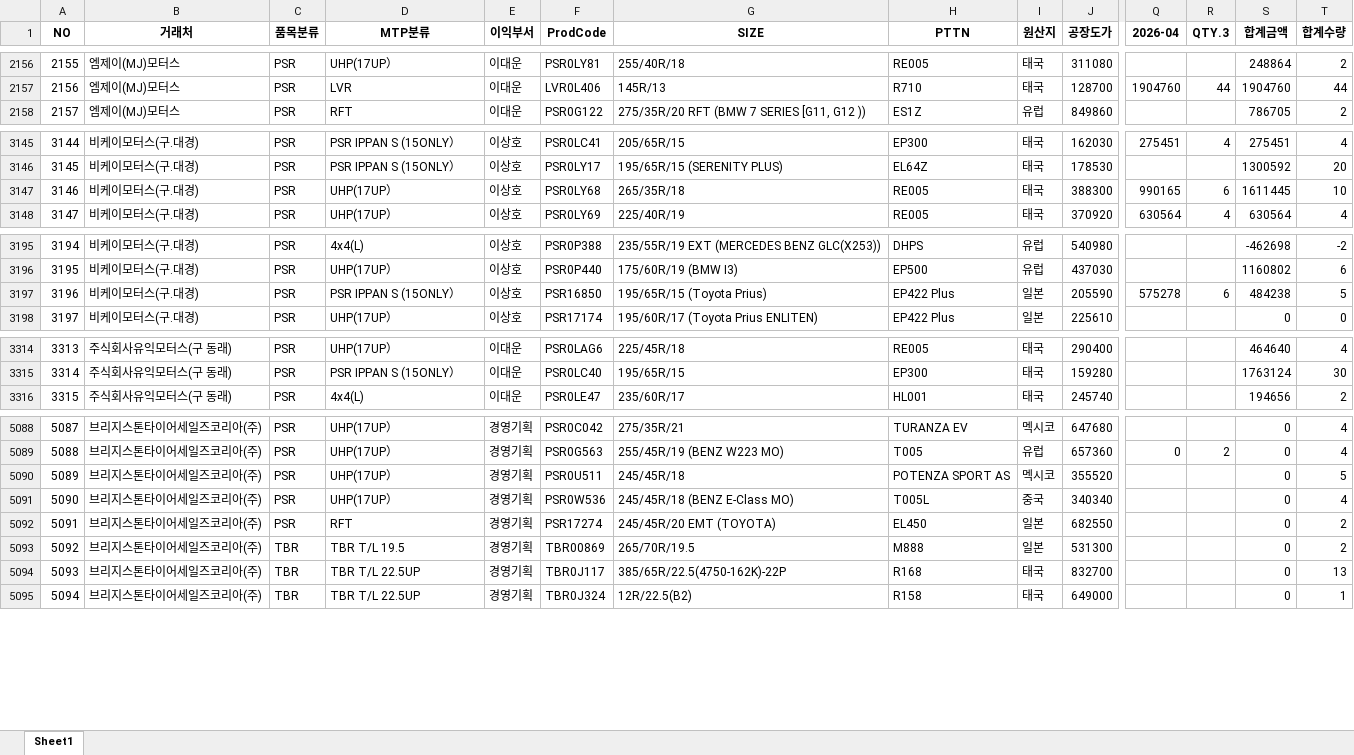
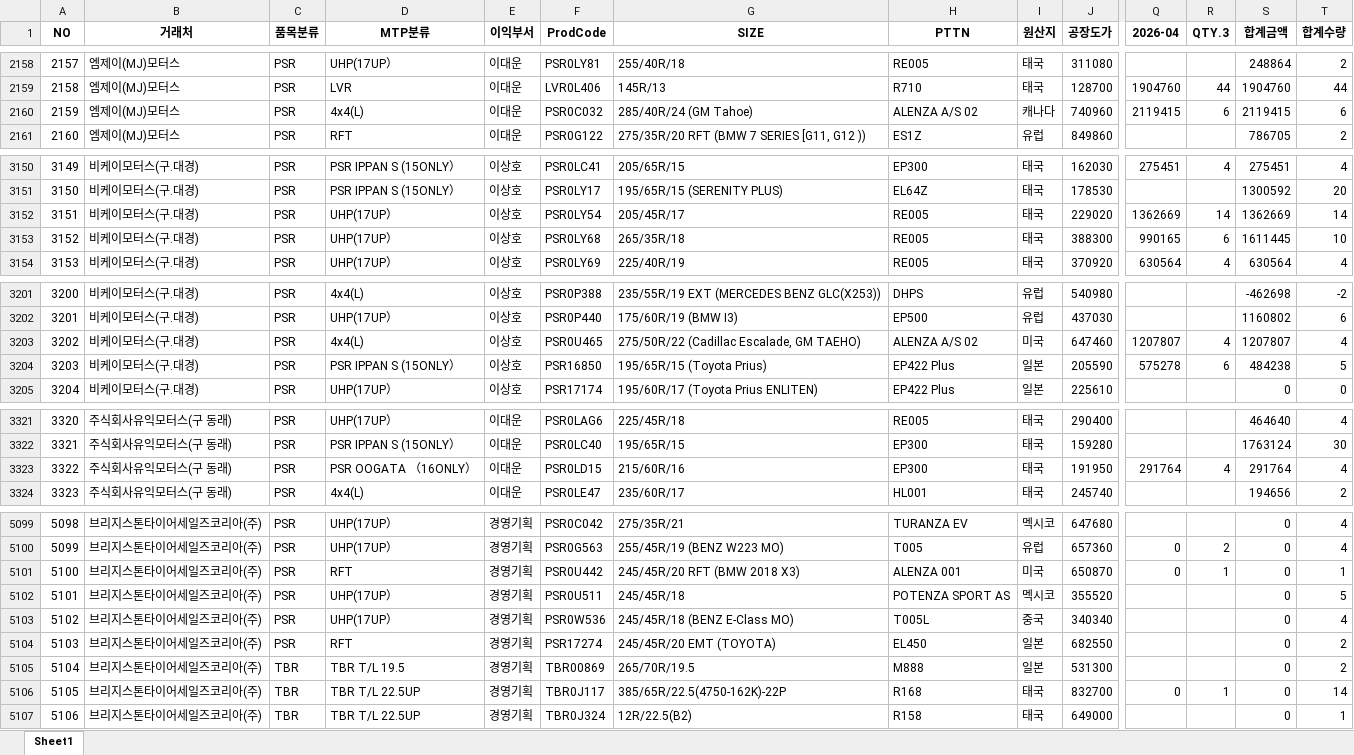
Before and after one commit to jeongkihyun25-arch/Dashboard, an Excel workbook: current_sales.xlsx, sheet Sheet1, drawn as a sheet; only a part is shown, gaps mark what is left out; values as stored, in another font and other column widths than the file's, no borders; addresses are those after the commit; rows hold the shown columns only; the diff covers the shown part only; the diff names each change by its address in the sheet, - before the commit and + after, or states it on an @@ line.

```diff
--- a/current_sales.xlsx (sheet Sheet1)
+++ b/current_sales.xlsx (sheet Sheet1)
@@ column A (NO) renumbered from row 441 down @@
+row 2160: 2159 | 엠제이(MJ)모터스 | PSR | 4x4(L) | 이대운 | PSR0C032 | 285/40R/24 (GM Tahoe) | ALENZA A/S 02 | 캐나다 | 740960 | 2119415 | 6 | 2119415 | 6
+row 3152: 3151 | 비케이모터스(구.대경) | PSR | UHP(17UP） | 이상호 | PSR0LY54 | 205/45R/17 | RE005 | 태국 | 229020 | 1362669 | 14 | 1362669 | 14
+row 3203: 3202 | 비케이모터스(구.대경) | PSR | 4x4(L) | 이상호 | PSR0U465 | 275/50R/22 (Cadillac Escalade, GM TAEHO) | ALENZA A/S 02 | 미국 | 647460 | 1207807 | 4 | 1207807 | 4
+row 3323: 3322 | 주식회사유익모터스(구 동래) | PSR | PSR OOGATA （16ONLY） | 이대운 | PSR0LD15 | 215/60R/16 | EP300 | 태국 | 191950 | 291764 | 4 | 291764 | 4
+row 5101: 5100 | 브리지스톤타이어세일즈코리아(주) | PSR | RFT | 경영기획 | PSR0U442 | 245/45R/20 RFT (BMW 2018 X3) | ALENZA 001 | 미국 | 650870 | 0 | 1 | 0 | 1
-Q5106 (2026-04): (empty)
+Q5106 (2026-04): 0
-R5106 (QTY.3): (empty)
+R5106 (QTY.3): 1
-T5106 (합계수량): 13
+T5106 (합계수량): 14
```
Also changed, not shown: 8 added rows and 216 edited cells elsewhere in this sheet.
